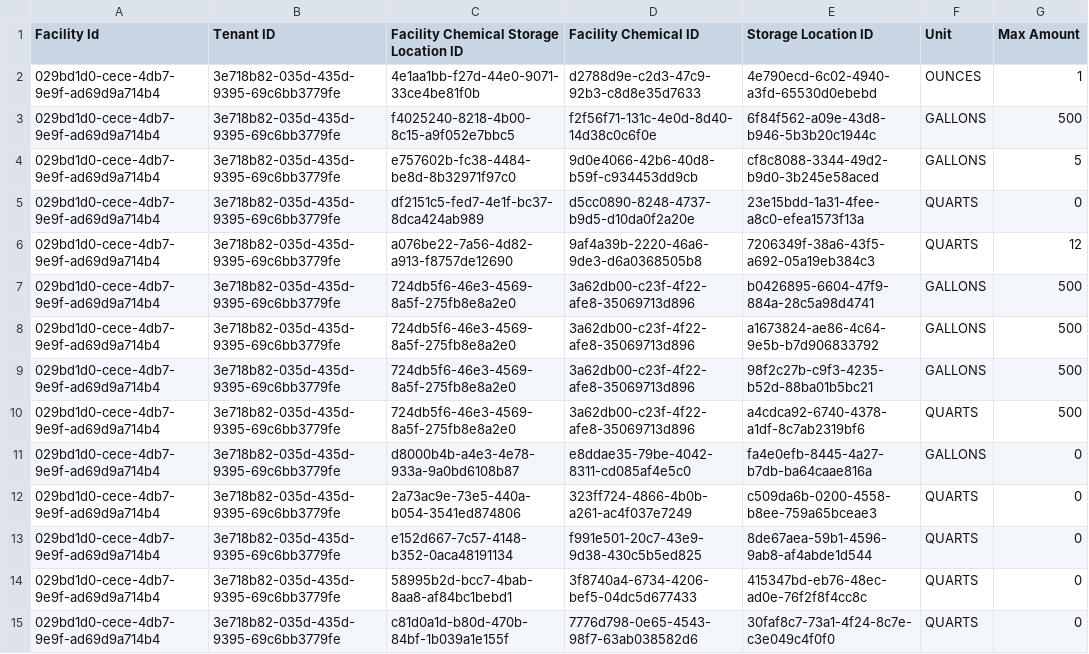
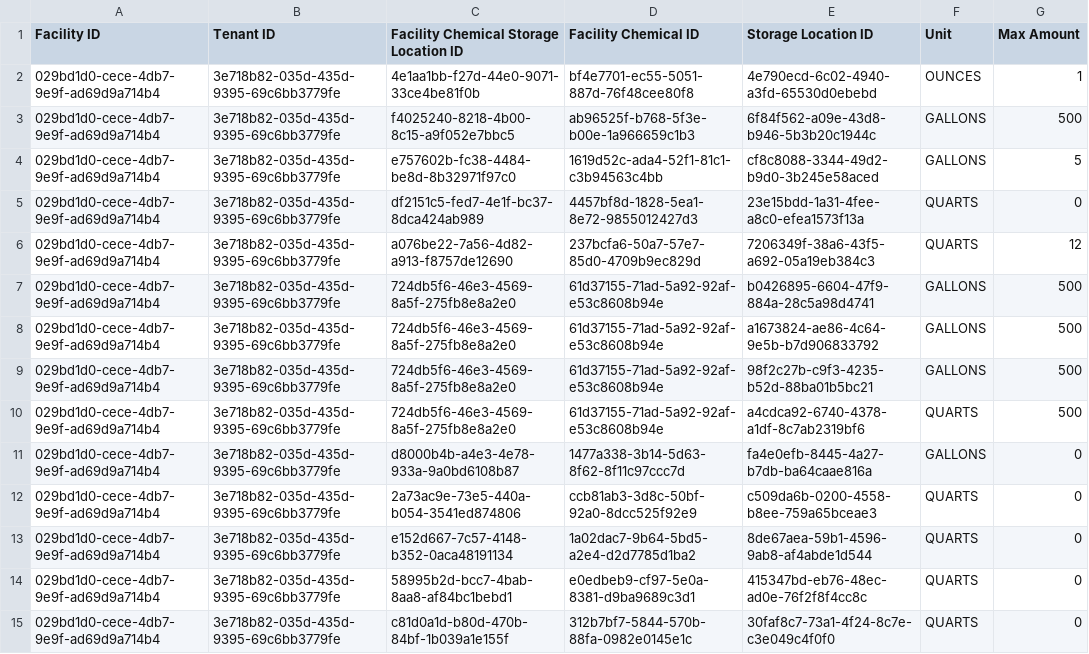
Before and after one commit to Encamp/comply-auto-ingest-23, a CSV file: banner/FACILITY_CHEMICAL_STORAGE_LOCATION.csv, drawn as a sheet; only a part is shown; the diff covers the shown part only; the diff names each change by its address in the sheet, - before the commit and + after, or states it on an @@ line.

```diff
--- a/banner/FACILITY_CHEMICAL_STORAGE_LOCATION.csv
+++ b/banner/FACILITY_CHEMICAL_STORAGE_LOCATION.csv
-A1: Facility Id
+A1: Facility ID
-D2 (Facility Chemical ID): d2788d9e-c2d3-47c9-92b3-c8d8e35d7633
+D2 (Facility Chemical ID): bf4e7701-ec55-5051-887d-76f48cee80f8
-D3 (Facility Chemical ID): f2f56f71-131c-4e0d-8d40-14d38c0c6f0e
+D3 (Facility Chemical ID): ab96525f-b768-5f3e-b00e-1a966659c1b3
-D4 (Facility Chemical ID): 9d0e4066-42b6-40d8-b59f-c934453dd9cb
+D4 (Facility Chemical ID): 1619d52c-ada4-52f1-81c1-c3b94563c4bb
-D5 (Facility Chemical ID): d5cc0890-8248-4737-b9d5-d10da0f2a20e
+D5 (Facility Chemical ID): 4457bf8d-1828-5ea1-8e72-9855012427d3
-D6 (Facility Chemical ID): 9af4a39b-2220-46a6-9de3-d6a0368505b8
+D6 (Facility Chemical ID): 237bcfa6-50a7-57e7-85d0-4709b9ec829d
-D7:D10 (Facility Chemical ID): 3a62db00-c23f-4f22-afe8-35069713d896
+D7:D10 (Facility Chemical ID): 61d37155-71ad-5a92-92af-e53c8608b94e
-D11 (Facility Chemical ID): e8ddae35-79be-4042-8311-cd085af4e5c0
+D11 (Facility Chemical ID): 1477a338-3b14-5d63-8f62-8f11c97ccc7d
-D12 (Facility Chemical ID): 323ff724-4866-4b0b-a261-ac4f037e7249
+D12 (Facility Chemical ID): ccb81ab3-3d8c-50bf-92a0-8dcc525f92e9
-D13 (Facility Chemical ID): f991e501-20c7-43e9-9d38-430c5b5ed825
+D13 (Facility Chemical ID): 1a02dac7-9b64-5bd5-a2e4-d2d7785d1ba2
-D14 (Facility Chemical ID): 3f8740a4-6734-4206-bef5-04dc5d677433
+D14 (Facility Chemical ID): e0edbeb9-cf97-5e0a-8381-d9ba9689c3d1
-D15 (Facility Chemical ID): 7776d798-0e65-4543-98f7-63ab038582d6
+D15 (Facility Chemical ID): 312b7bf7-5844-570b-88fa-0982e0145e1c
```
Also changed, not shown: 1 removed row and 90 edited cells elsewhere in this file, banner/FACILITY_CHEMICAL.csv, 1 other file.
